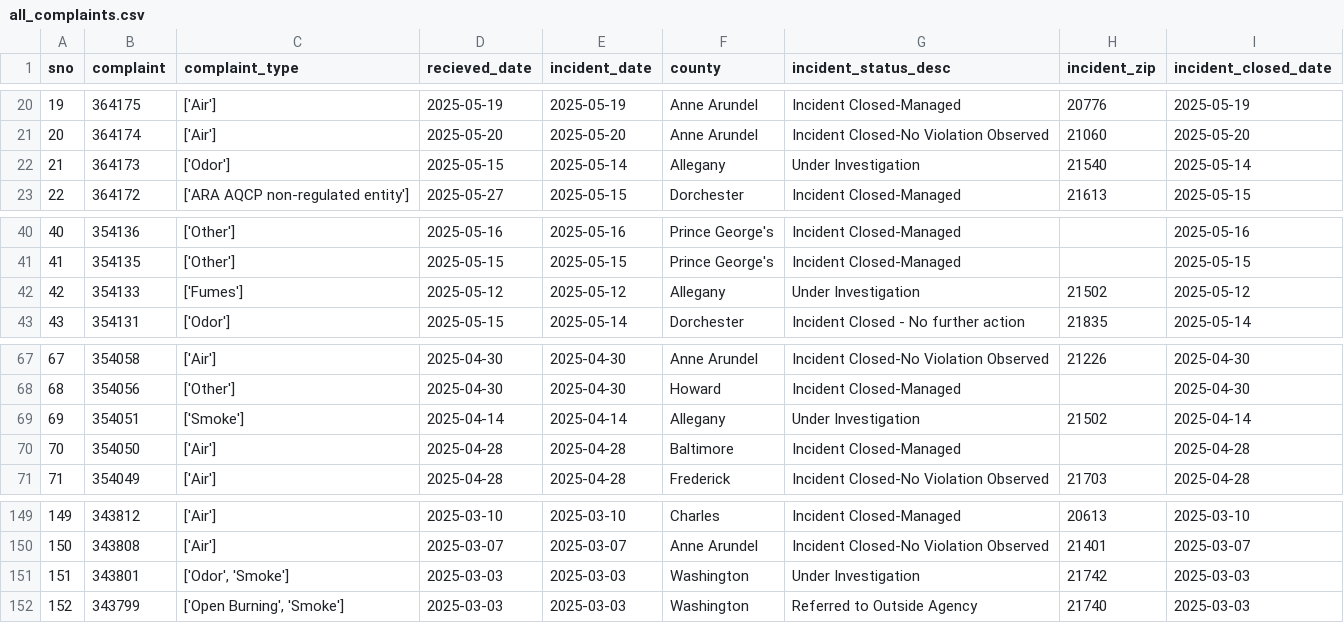
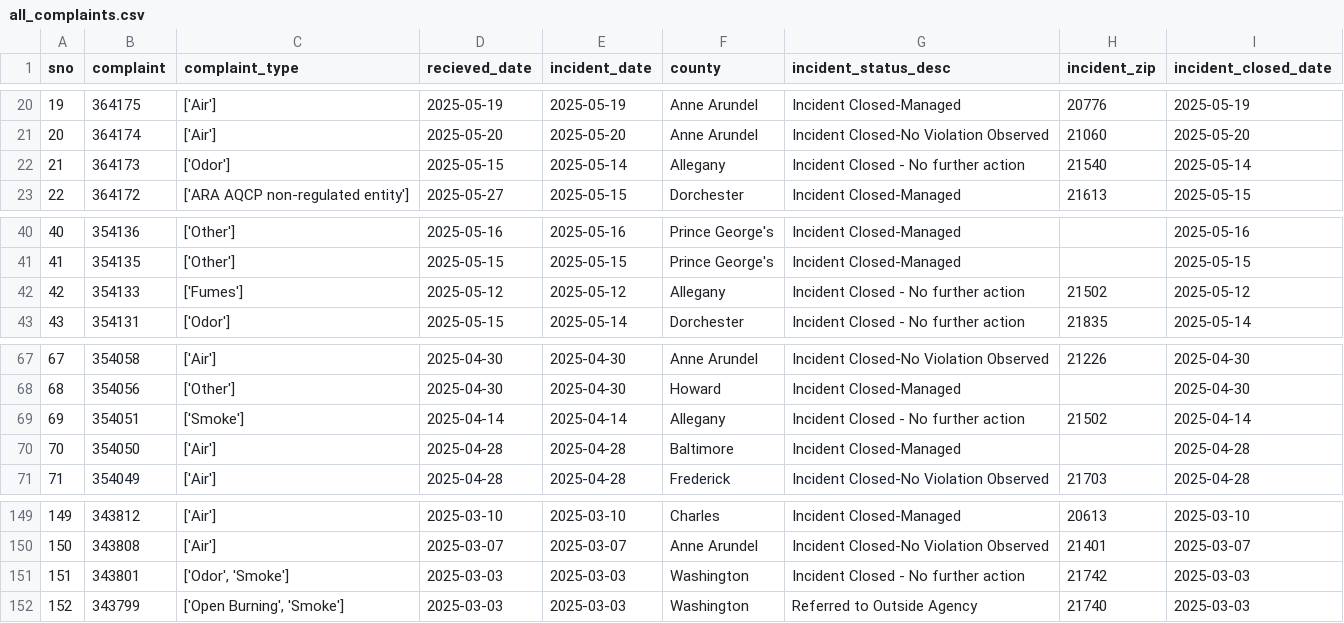
Before and after one commit to gguerrei/live-nicar-pipeline, a CSV file: exported_data/all_complaints.csv, drawn as a sheet; only a part is shown, gaps mark what is left out.

Commit message:
Automated commit from GitHub Actions

```diff
--- a/exported_data/all_complaints.csv
+++ b/exported_data/all_complaints.csv
@@ -21,3 +21,3 @@ sno,complaint,complaint_type,recieved_date,incident_date,county,incident_status_
 20,364174,['Air'],2025-05-20,2025-05-20,Anne Arundel,Incident Closed-No Violation Observed,21060,2025-05-20
-21,364173,['Odor'],2025-05-15,2025-05-14,Allegany,Under Investigation,21540,2025-05-14
+21,364173,['Odor'],2025-05-15,2025-05-14,Allegany,Incident Closed - No further action,21540,2025-05-14
 22,364172,['ARA AQCP non-regulated entity'],2025-05-27,2025-05-15,Dorchester,Incident Closed-Managed,21613,2025-05-15
@@ -41,3 +41,3 @@ sno,complaint,complaint_type,recieved_date,incident_date,county,incident_status_
 41,354135,['Other'],2025-05-15,2025-05-15,Prince George's,Incident Closed-Managed,,2025-05-15
-42,354133,['Fumes'],2025-05-12,2025-05-12,Allegany,Under Investigation,21502,2025-05-12
+42,354133,['Fumes'],2025-05-12,2025-05-12,Allegany,Incident Closed - No further action,21502,2025-05-12
 43,354131,['Odor'],2025-05-15,2025-05-14,Dorchester,Incident Closed - No further action,21835,2025-05-14
@@ -68,3 +68,3 @@ sno,complaint,complaint_type,recieved_date,incident_date,county,incident_status_
 68,354056,['Other'],2025-04-30,2025-04-30,Howard,Incident Closed-Managed,,2025-04-30
-69,354051,['Smoke'],2025-04-14,2025-04-14,Allegany,Under Investigation,21502,2025-04-14
+69,354051,['Smoke'],2025-04-14,2025-04-14,Allegany,Incident Closed - No further action,21502,2025-04-14
 70,354050,['Air'],2025-04-28,2025-04-28,Baltimore,Incident Closed-Managed,,2025-04-28
@@ -150,3 +150,3 @@ sno,complaint,complaint_type,recieved_date,incident_date,county,incident_status_
 150,343808,['Air'],2025-03-07,2025-03-07,Anne Arundel,Incident Closed-No Violation Observed,21401,2025-03-07
-151,343801,"['Odor', 'Smoke']",2025-03-03,2025-03-03,Washington,Under Investigation,21742,2025-03-03
+151,343801,"['Odor', 'Smoke']",2025-03-03,2025-03-03,Washington,Incident Closed - No further action,21742,2025-03-03
 152,343799,"['Open Burning', 'Smoke']",2025-03-03,2025-03-03,Washington,Referred to Outside Agency,21740,2025-03-03
```
